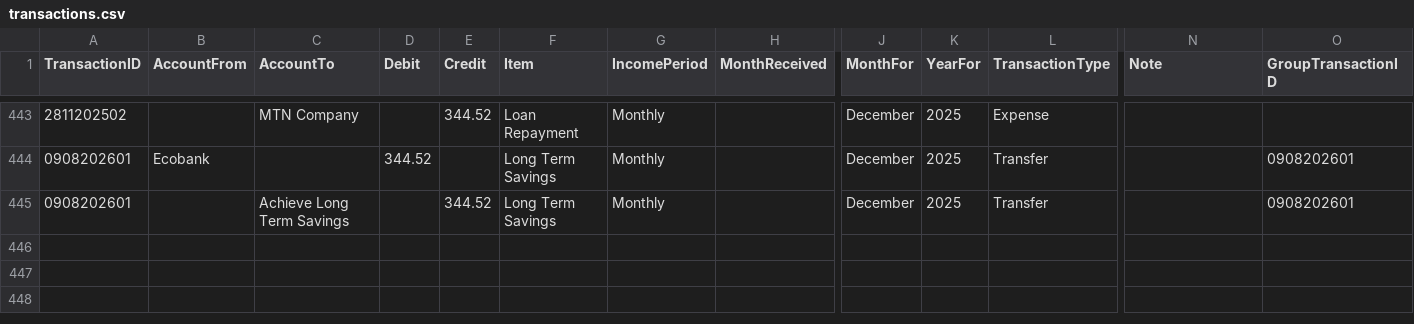
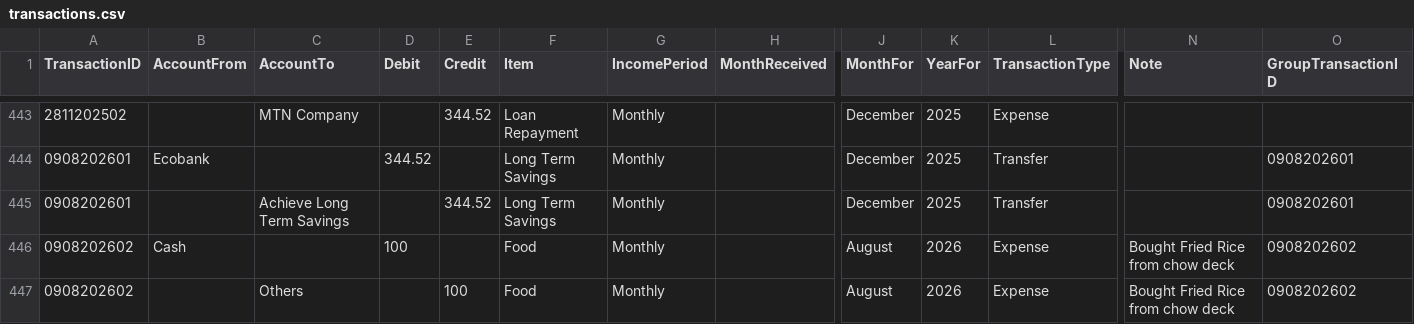
Before and after one commit to lolaaaaa1/lifeOS, a CSV file: data/transactions.csv, drawn as a sheet; only a part is shown, gaps mark what is left out; rows hold the shown columns only; the diff names each change by its address in the sheet, - before the commit and + after, or states it on an @@ line.

Commit message:
Add txn 0908202602

```diff
--- a/data/transactions.csv
+++ b/data/transactions.csv
+row 446: 0908202602 | Cash |  | 100 |  | Food | Monthly |  | August | 2026 | Expense | Bought Fried Rice from chow deck | 0908202602
+row 447: 0908202602 |  | Others |  | 100 | Food | Monthly |  | August | 2026 | Expense | Bought Fried Rice from chow deck | 0908202602
```
